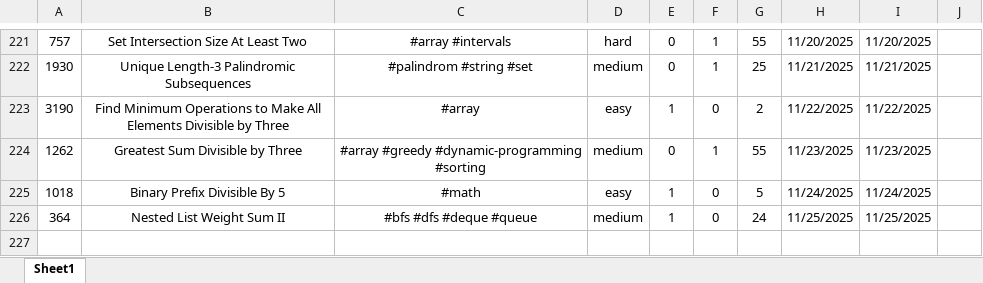
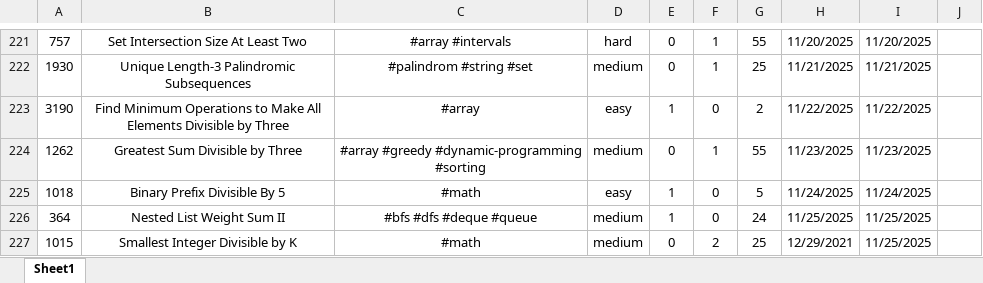
Before and after one commit to Jeromestein/LeetCode, an Excel workbook: Obsidian Vault/刷题笔记 - 记录/刷题记录表.xlsx, sheet Sheet1, drawn as a sheet; only a part is shown, gaps mark what is left out; values as stored, in another font and other column widths than the file's, no borders; the diff names each change by its address in the sheet, - before the commit and + after, or states it on an @@ line.

Commit message:
Add solution and documentation for LeetCode problem 1015: Smallest Integer Divisible by K; update workspace and notes

```diff
--- a/Obsidian Vault/刷题笔记 - 记录/刷题记录表.xlsx (sheet Sheet1)
+++ b/Obsidian Vault/刷题笔记 - 记录/刷题记录表.xlsx (sheet Sheet1)
+row 227: 1015 | Smallest Integer Divisible by K | #math | medium | 0 | 2 | 25 | 12/29/2021 | 11/25/2025
```
Also changed, not shown: 2 other files.
